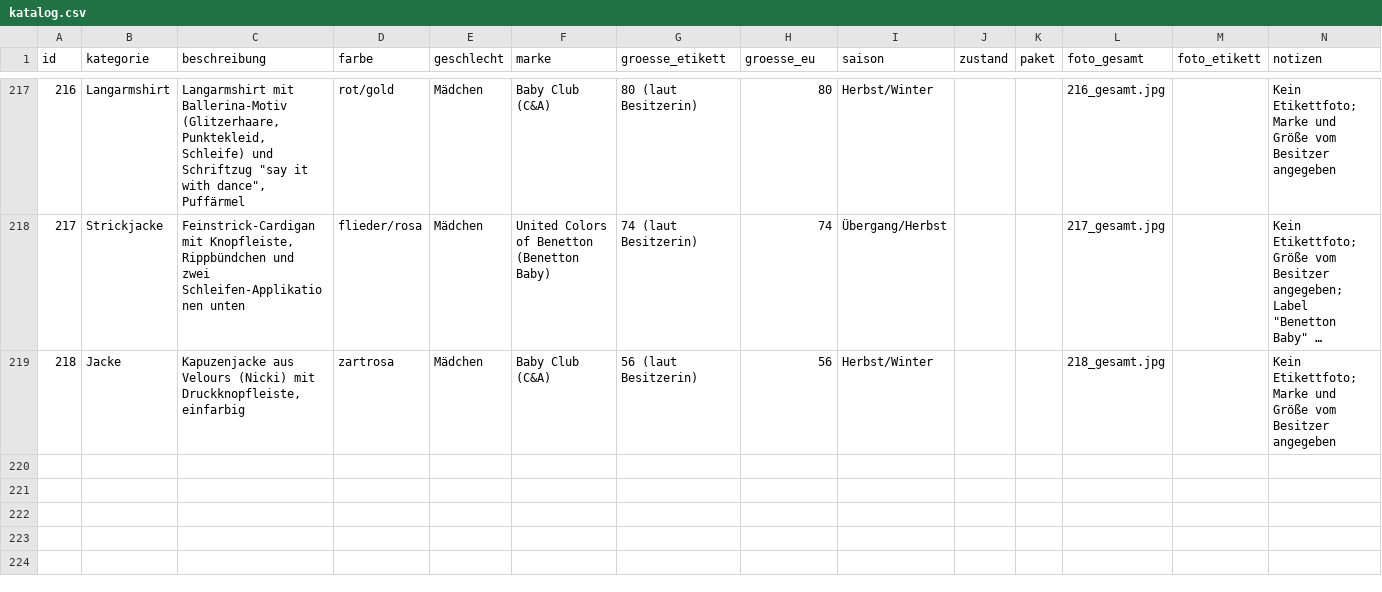
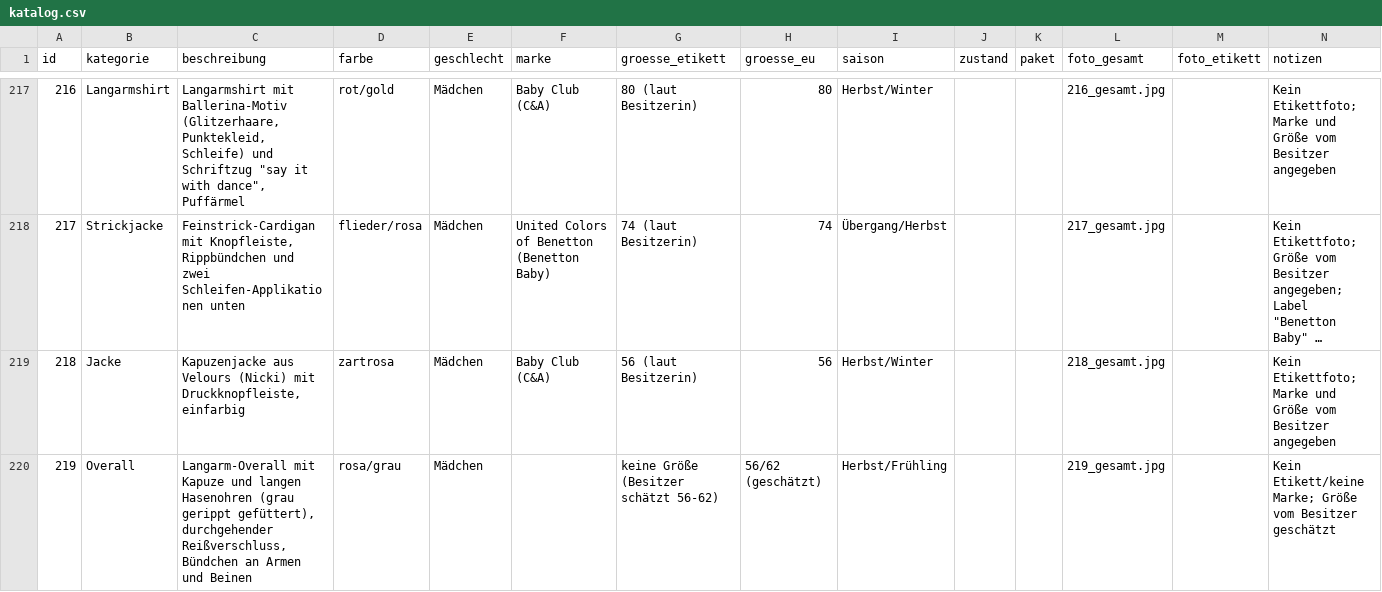
Before and after one commit to polinapi/pipipipip, a CSV file: babyklamotten/katalog.csv, drawn as a sheet; only a part is shown, gaps mark what is left out; long unchanged cells end in …; the diff names each change by its address in the sheet, - before the commit and + after, or states it on an @@ line.

```diff
--- a/babyklamotten/katalog.csv
+++ b/babyklamotten/katalog.csv
+row 220: 219 | Overall | Langarm-Overall mit Kapuze und langen Hasenohren (grau gerippt gefüttert), durchgehender Reißverschluss, Bündchen an Armen und Beinen | rosa/grau | Mädchen |  | keine Größe (Besitzer schätzt 56-62) | 56/62 (geschätzt) | Herbst/Frühling |  |  | 219_gesamt.jpg |  | Kein Etikett/keine Marke; Größe vom Besitzer geschätzt
```
Also changed, not shown: 1 other file.
